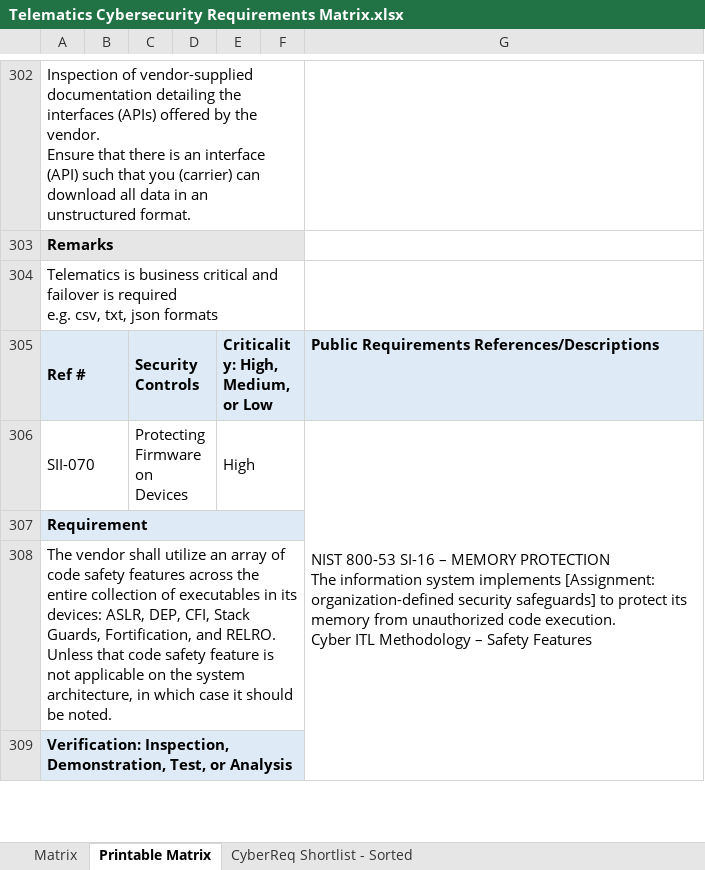
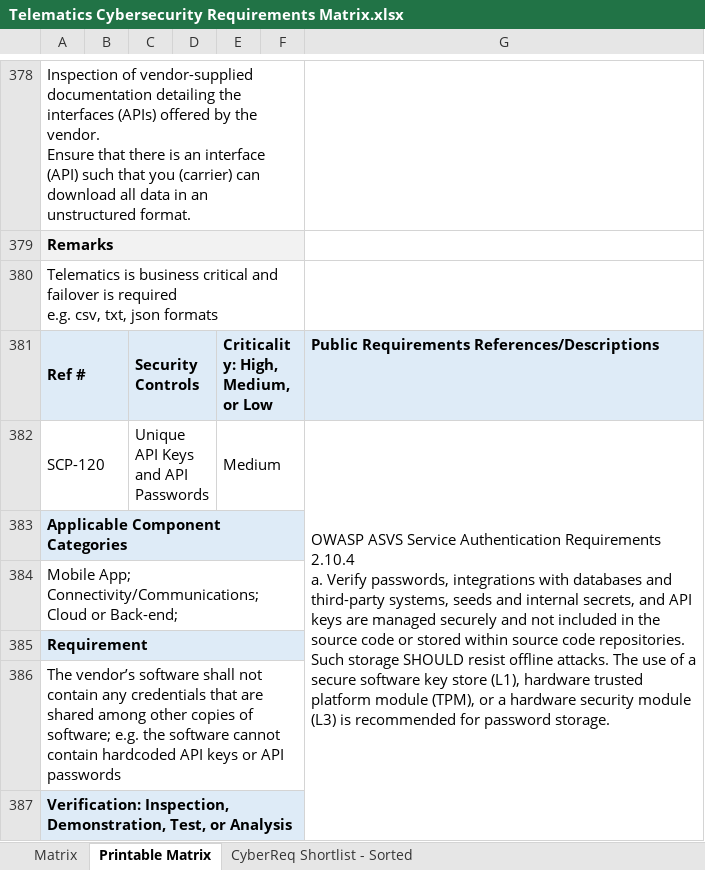
Before and after one commit to nmfta-repo/nmfta-telematics_security_requirements, an Excel workbook: Telematics Cybersecurity Requirements Matrix.xlsx, sheet Printable Matrix, drawn as a sheet; only a part is shown, gaps mark what is left out; values as stored, in another font and other column widths than the file's, no borders; removed rows and columns are numbered as before the commit, all else as after; ↵ is a line break in a cell; the diff covers the shown part only; the diff names each change by its address in the sheet, - before the commit and + after, or states it on an @@ line.

Commit message:
add component categories to the printable matrix

```diff
--- a/Telematics Cybersecurity Requirements Matrix.xlsx (sheet Printable Matrix)
+++ b/Telematics Cybersecurity Requirements Matrix.xlsx (sheet Printable Matrix)
-row 306: SII-070 |  | Protecting Firmware on Devices |  | High |  | NIST 800-53 SI-16 – MEMORY PROTECTION ↵ The information system implements [Assignment: organization-defined security safeguards] to protect its memory from unauthorized code execution. ↵ Cyber ITL Methodology – Safety Features
+row 382: SCP-120 |  | Unique API Keys and API Passwords |  | Medium |  | OWASP ASVS Service Authentication Requirements 2.10.4 ↵ a. Verify passwords, integrations with databases and third-party systems, seeds and internal secrets, and API keys are managed securely and not included in the source code or stored within source code repositories. Such storage SHOULD resist offline attacks. The use of a secure software key store (L1), hardware trusted platform module (TPM), or a hardware security module (L3) is recommended for password storage.
+row 383: Applicable Component Categories
+row 384: Mobile App; ↵ Connectivity/Communications; ↵ Cloud or Back-end;
-A386: The vendor shall utilize an array of code safety features across the entire collection of executables in its devices: ASLR, DEP, CFI, Stack Guards, Fortification, and RELRO. Unless that code safety feature is not applicable on the system architecture, in which case it should be noted.
+A386: The vendor’s software shall not contain any credentials that are shared among other copies of software; e.g. the software cannot contain hardcoded API keys or API passwords
```
Also changed, not shown: 124 added rows and 3 edited cells elsewhere in this sheet, sheet CyberReq Shortlist - Sorted, sheet Matrix, formulas that keep their value, hidden cells.
